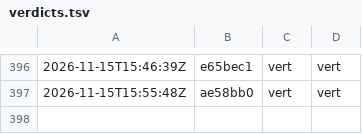
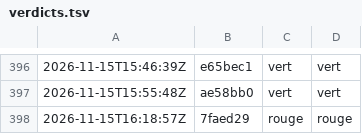
Before and after one commit to g-pliberal/retraitecomptenotionelle, a TSV file: .github/verdicts.tsv, drawn as a sheet; only a part is shown, gaps mark what is left out; the diff names each change by its address in the sheet, - before the commit and + after, or states it on an @@ line.

```diff
--- a/.github/verdicts.tsv
+++ b/.github/verdicts.tsv
+row 398: 2026-11-15T16:18:57Z | 7faed29 | rouge | rouge
```
Also changed, not shown: .github/durees_suite.tsv, 1 other file.
